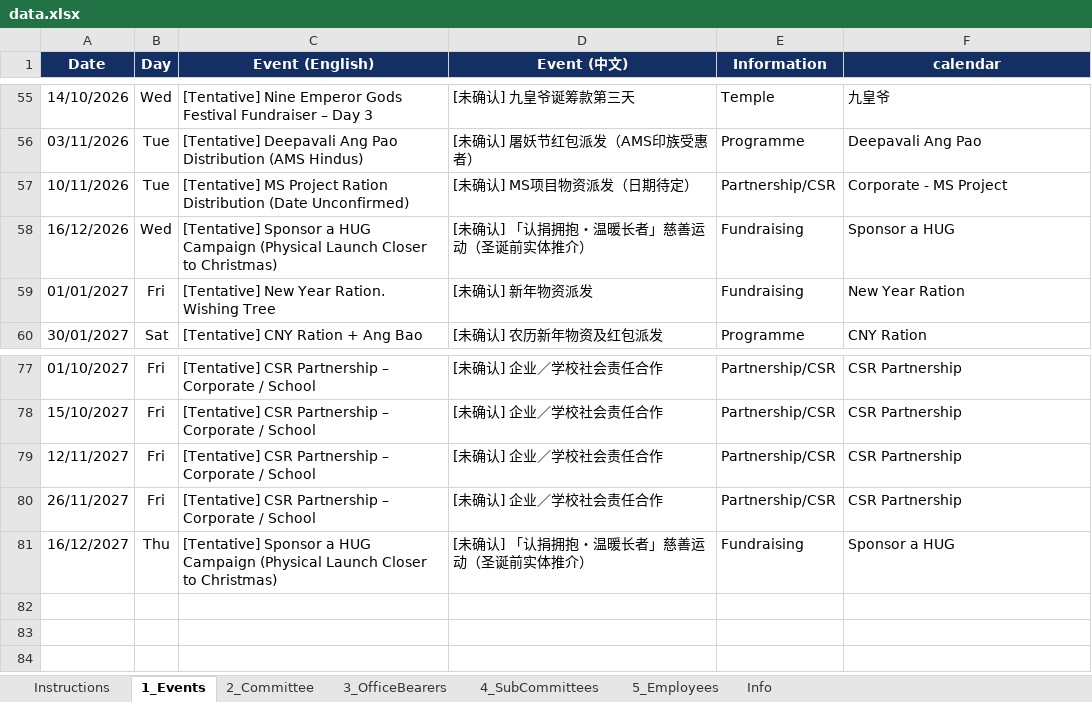
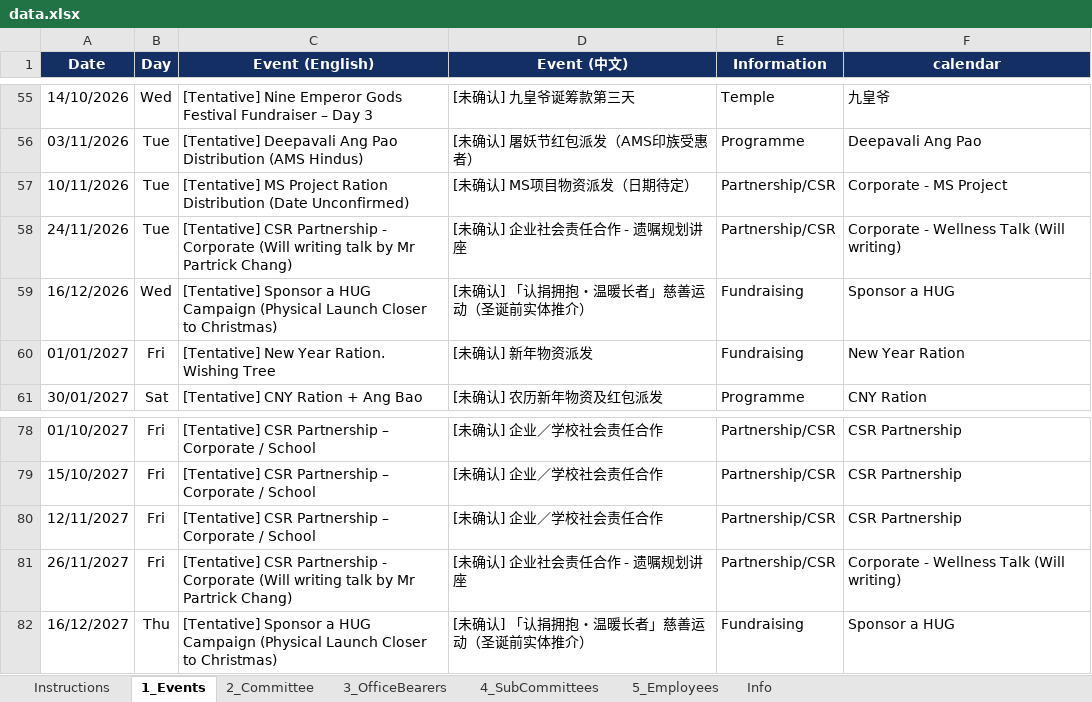
Before and after one commit to NamHongWelfareSS/Member-Handbook, an Excel workbook: data.xlsx, sheet 1_Events, drawn as a sheet; only a part is shown, gaps mark what is left out; values as stored, in another font and other column widths than the file's, no borders; addresses are those after the commit; the diff names each change by its address in the sheet, - before the commit and + after, or states it on an @@ line.

Commit message:
Update data.xlsx

```diff
--- a/data.xlsx (sheet 1_Events)
+++ b/data.xlsx (sheet 1_Events)
+row 58: 24/11/2026 | Tue | [Tentative] CSR Partnership - Corporate (Will writing talk by Mr Partrick Chang) | [未确认] 企业社会责任合作 - 遗嘱规划讲座 | Partnership/CSR | Corporate - Wellness Talk (Will writing)
-C81 (Event (English)): …CSR Partnership – Corporate / School
+C81 (Event (English)): …CSR Partnership - Corporate (Will writing talk by Mr Partrick Chang)
-D81 (Event (中文)): [未确认] 企业／学校社会责任合作
+D81 (Event (中文)): [未确认] 企业社会责任合作 - 遗嘱规划讲座
-F81 (calendar): CSR Partnership
+F81 (calendar): Corporate - Wellness Talk (Will writing)
```
Also changed, not shown: formulas that keep their value.
